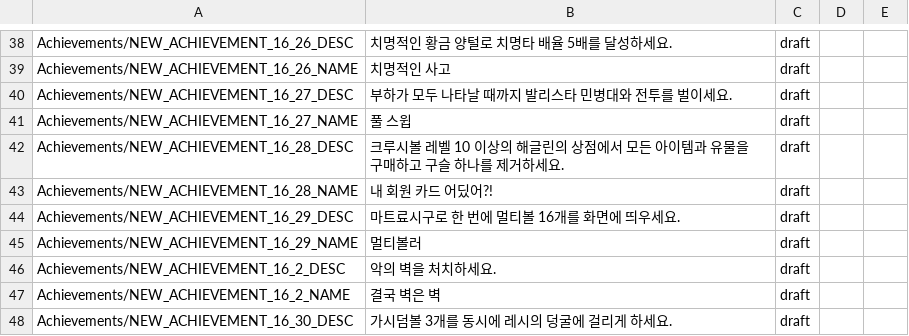
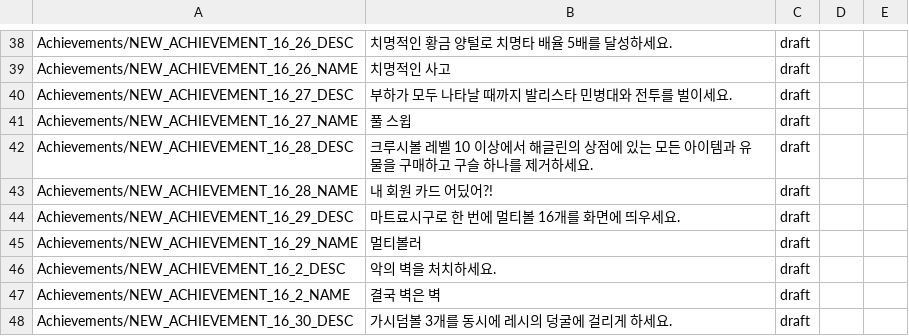
Before and after one commit to PiesP/peglin-korean-revised, a CSV file: translation/terms/achievements.csv, drawn as a sheet; only a part is shown, gaps mark what is left out.

```diff
--- a/translation/terms/achievements.csv
+++ b/translation/terms/achievements.csv
@@ -41,3 +41,3 @@ Achievements/NEW_ACHIEVEMENT_16_27_DESC,부하가 모두 나타날 때까지 발
 Achievements/NEW_ACHIEVEMENT_16_27_NAME,풀 스윕,draft,,
-Achievements/NEW_ACHIEVEMENT_16_28_DESC,크루시볼 레벨 10 이상의 해글린의 상점에서 모든 아이템과 유물을 구매하고 구슬 하나를 제거하세요.,draft,,
+Achievements/NEW_ACHIEVEMENT_16_28_DESC,크루시볼 레벨 10 이상에서 해글린의 상점에 있는 모든 아이템과 유물을 구매하고 구슬 하나를 제거하세요.,draft,,
 Achievements/NEW_ACHIEVEMENT_16_28_NAME,내 회원 카드 어딨어?!,draft,,
```
Also changed, not shown: translation/terms/dialogue-system.csv, translation/terms/enemies.csv, 6 other files.
